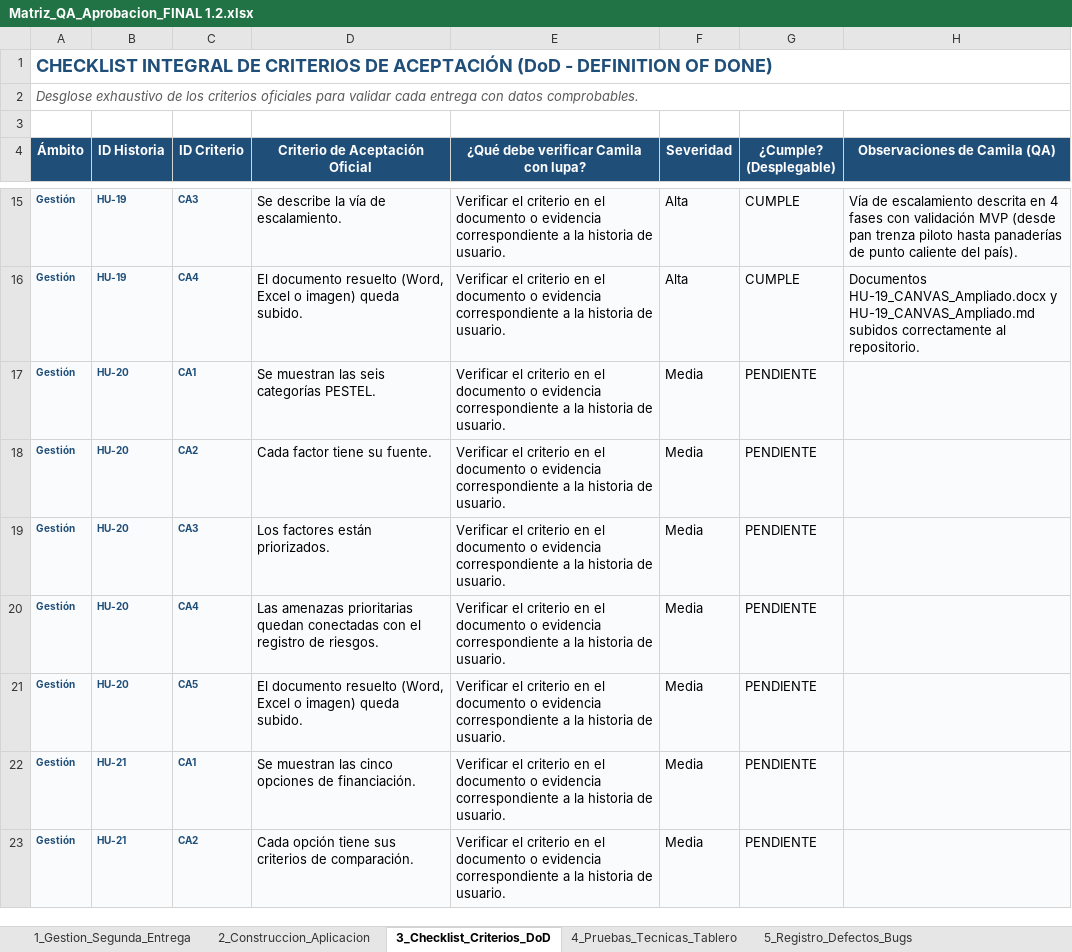
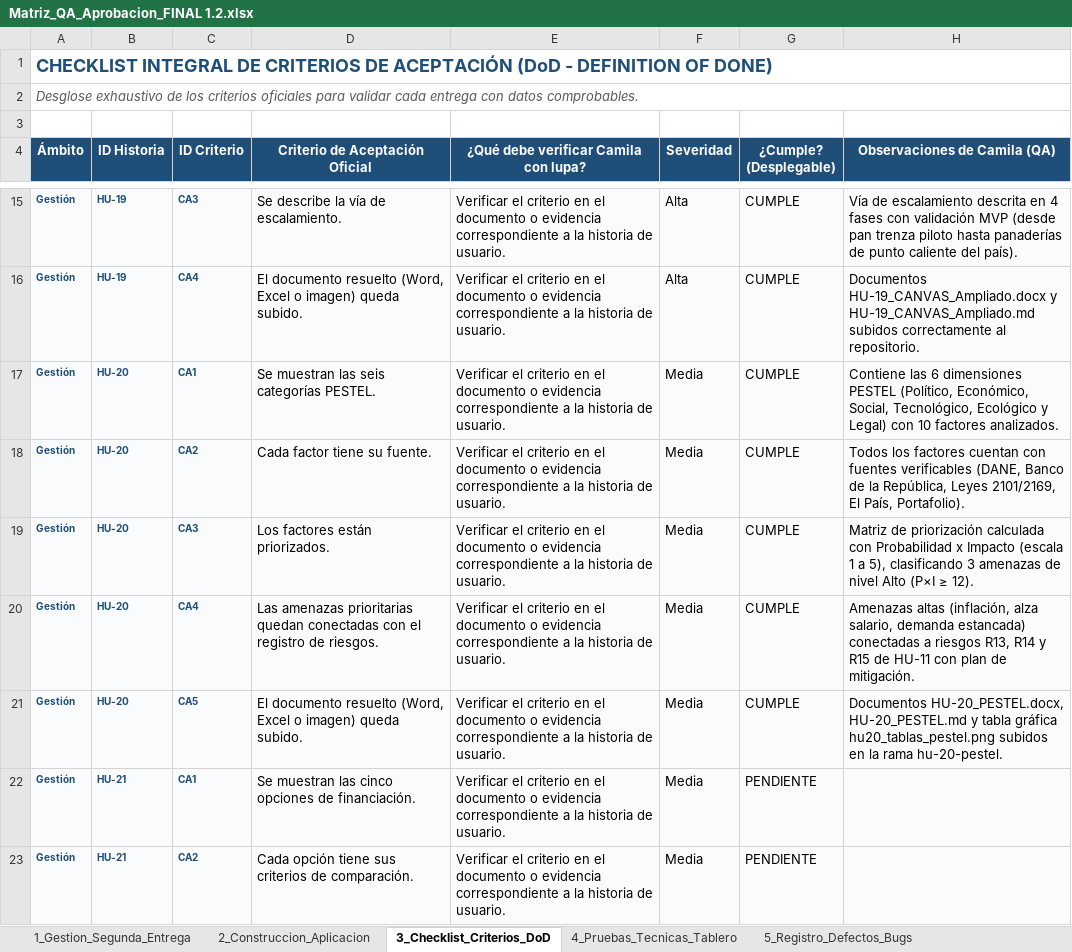
Before and after one commit to jpablovlsqz16/Proyecto-de-aula-gerencia-, an Excel workbook: Docs/Matriz_QA_Aprobacion_FINAL 1.2.xlsx, sheet 3_Checklist_Criterios_DoD, drawn as a sheet; only a part is shown, gaps mark what is left out; values as stored, in another font and other column widths than the file's, no borders; conditional formats not drawn; the diff names each change by its address in the sheet, - before the commit and + after, or states it on an @@ line.

Commit message:
qa: registrar visto bueno y criterios DoD aprobados para HU-20 PESTEL

```diff
--- a/Docs/Matriz_QA_Aprobacion_FINAL 1.2.xlsx (sheet 3_Checklist_Criterios_DoD)
+++ b/Docs/Matriz_QA_Aprobacion_FINAL 1.2.xlsx (sheet 3_Checklist_Criterios_DoD)
-G17:G21 (¿Cumple? (Desplegable)): PENDIENTE
+G17:G21 (¿Cumple? (Desplegable)): CUMPLE
-H17 (Observaciones de Camila (QA)): (empty)
+H17 (Observaciones de Camila (QA)): Contiene las 6 dimensiones PESTEL (Político, Económico, Social, Tecnológico, Ecológico y Legal) con 10 factores analizados.
-H18 (Observaciones de Camila (QA)): (empty)
+H18 (Observaciones de Camila (QA)): Todos los factores cuentan con fuentes verificables (DANE, Banco de la República, Leyes 2101/2169, El País, Portafolio).
-H19 (Observaciones de Camila (QA)): (empty)
+H19 (Observaciones de Camila (QA)): Matriz de priorización calculada con Probabilidad x Impacto (escala 1 a 5), clasificando 3 amenazas de nivel Alto (P×I ≥ 12).
-H20 (Observaciones de Camila (QA)): (empty)
+H20 (Observaciones de Camila (QA)): Amenazas altas (inflación, alza salario, demanda estancada) conectadas a riesgos R13, R14 y R15 de HU-11 con plan de mitigación.
-H21 (Observaciones de Camila (QA)): (empty)
+H21 (Observaciones de Camila (QA)): Documentos HU-20_PESTEL.docx, HU-20_PESTEL.md y tabla gráfica hu20_tablas_pestel.png subidos en la rama hu-20-pestel.
```
Also changed, not shown: sheet 1_Gestion_Segunda_Entrega.
